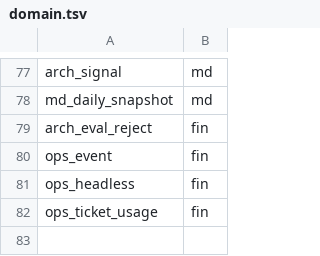
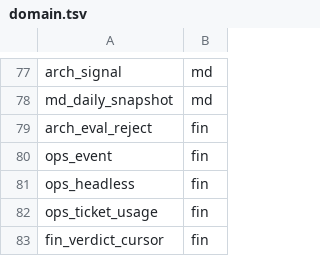
Before and after one commit to myfxlogs/o, a TSV file: migrations/domain.tsv, drawn as a sheet; only a part is shown, gaps mark what is left out.

```diff
--- a/migrations/domain.tsv
+++ b/migrations/domain.tsv
@@ -82 +82,2 @@ ops_headless	fin
 ops_ticket_usage	fin
+fin_verdict_cursor	fin
```
Also changed, not shown: 25 other files.
